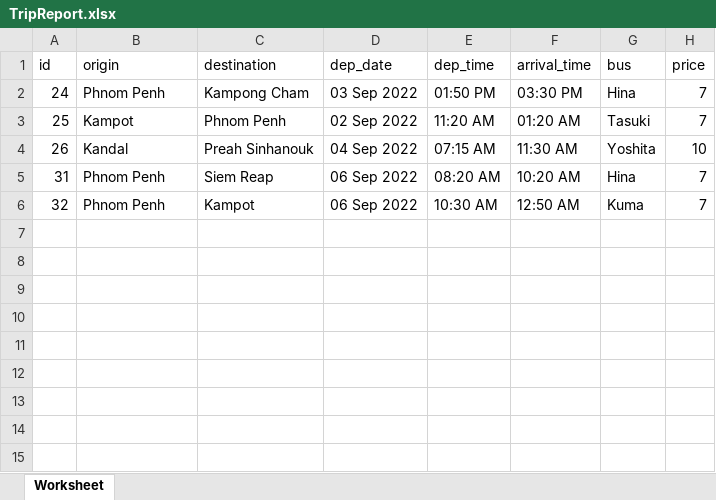
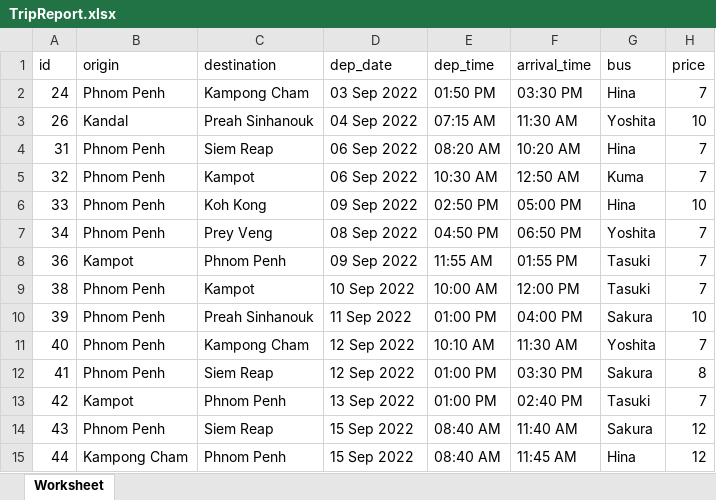
Before and after one commit to twiiink1e/BusTicketBookingSystem, an Excel workbook: public/report/TripReport.xlsx, sheet Worksheet, drawn as a sheet; values as stored, in another font and other column widths than the file's, no borders; removed rows and columns are numbered as before the commit, all else as after; the diff names each change by its address in the sheet, - before the commit and + after, or states it on an @@ line.

```diff
--- a/public/report/TripReport.xlsx (sheet Worksheet)
+++ b/public/report/TripReport.xlsx (sheet Worksheet)
-row 3: 25 | Kampot | Phnom Penh | 02 Sep 2022 | 11:20 AM | 01:20 AM | Tasuki | 7
+row 6: 33 | Phnom Penh | Koh Kong | 09 Sep 2022 | 02:50 PM | 05:00 PM | Hina | 10
+row 7: 34 | Phnom Penh | Prey Veng | 08 Sep 2022 | 04:50 PM | 06:50 PM | Yoshita | 7
+row 8: 36 | Kampot | Phnom Penh | 09 Sep 2022 | 11:55 AM | 01:55 PM | Tasuki | 7
+row 9: 38 | Phnom Penh | Kampot | 10 Sep 2022 | 10:00 AM | 12:00 PM | Tasuki | 7
+row 10: 39 | Phnom Penh | Preah Sinhanouk | 11 Sep 2022 | 01:00 PM | 04:00 PM | Sakura | 10
+row 11: 40 | Phnom Penh | Kampong Cham | 12 Sep 2022 | 10:10 AM | 11:30 AM | Yoshita | 7
+row 12: 41 | Phnom Penh | Siem Reap | 12 Sep 2022 | 01:00 PM | 03:30 PM | Sakura | 8
+row 13: 42 | Kampot | Phnom Penh | 13 Sep 2022 | 01:00 PM | 02:40 PM | Tasuki | 7
+row 14: 43 | Phnom Penh | Siem Reap | 15 Sep 2022 | 08:40 AM | 11:40 AM | Sakura | 12
+row 15: 44 | Kampong Cham | Phnom Penh | 15 Sep 2022 | 08:40 AM | 11:45 AM | Hina | 12
```
Also changed, not shown: public/report/BookingReport.xlsx, 29 other files.
